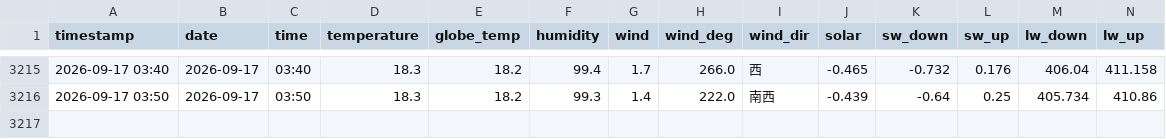
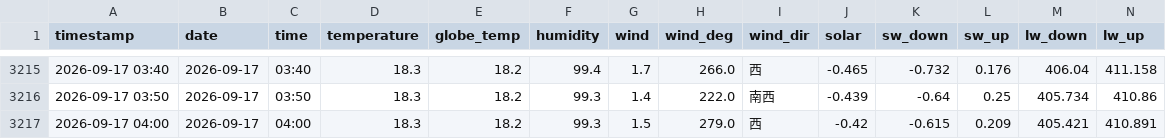
Before and after one commit to kaz0228/TokoCam_WeatherStation, a CSV file: history.csv, drawn as a sheet; only a part is shown, gaps mark what is left out; rows hold the shown columns only; the diff names each change by its address in the sheet, - before the commit and + after, or states it on an @@ line.

```diff
--- a/history.csv
+++ b/history.csv
+row 3217: 2026-09-17 04:00 | 2026-09-17 | 04:00 | 18.3 | 18.2 | 99.3 | 1.5 | 279.0 | 西 | -0.42 | -0.615 | 0.209 | 405.421 | 410.891
```
Also changed, not shown: 1 other file.
